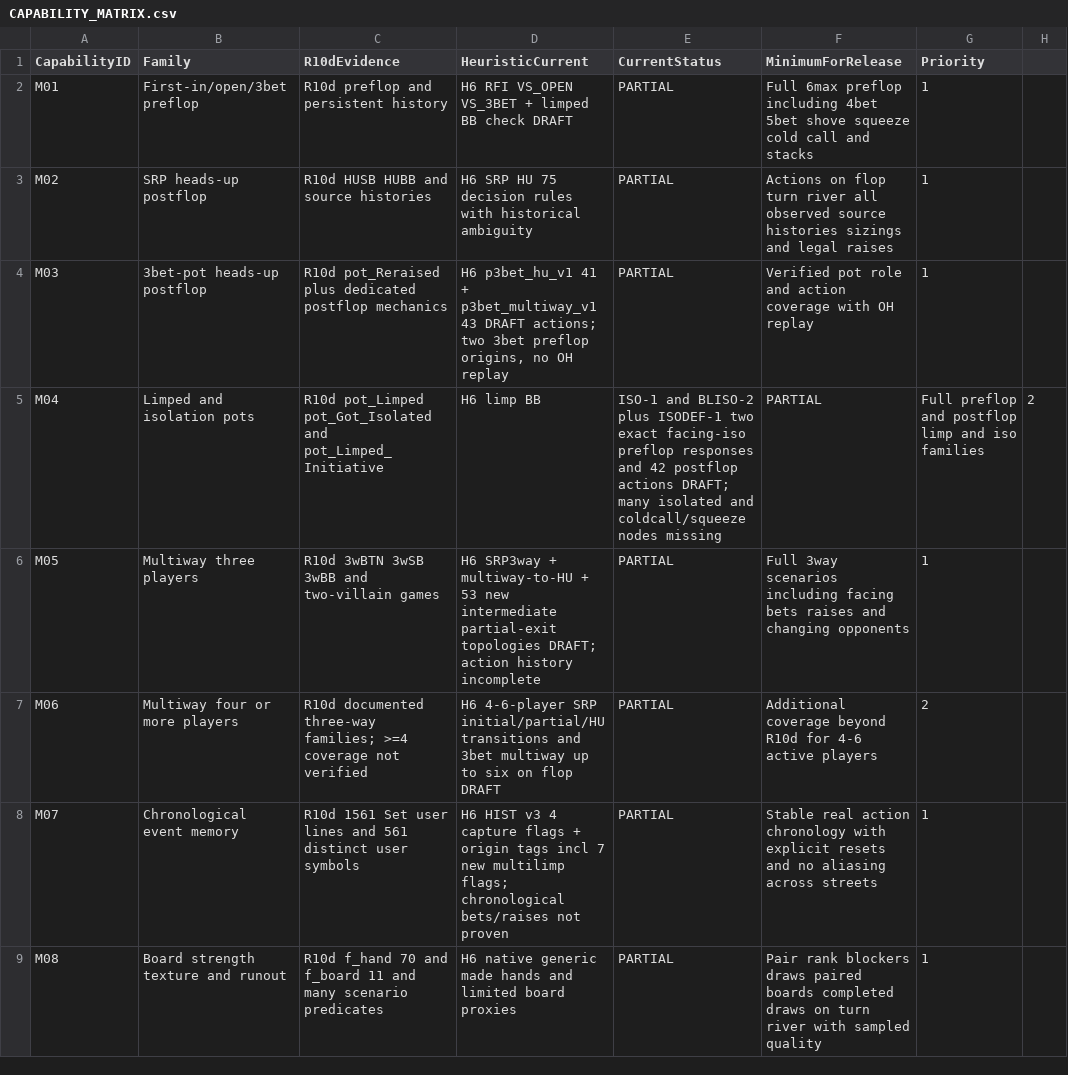
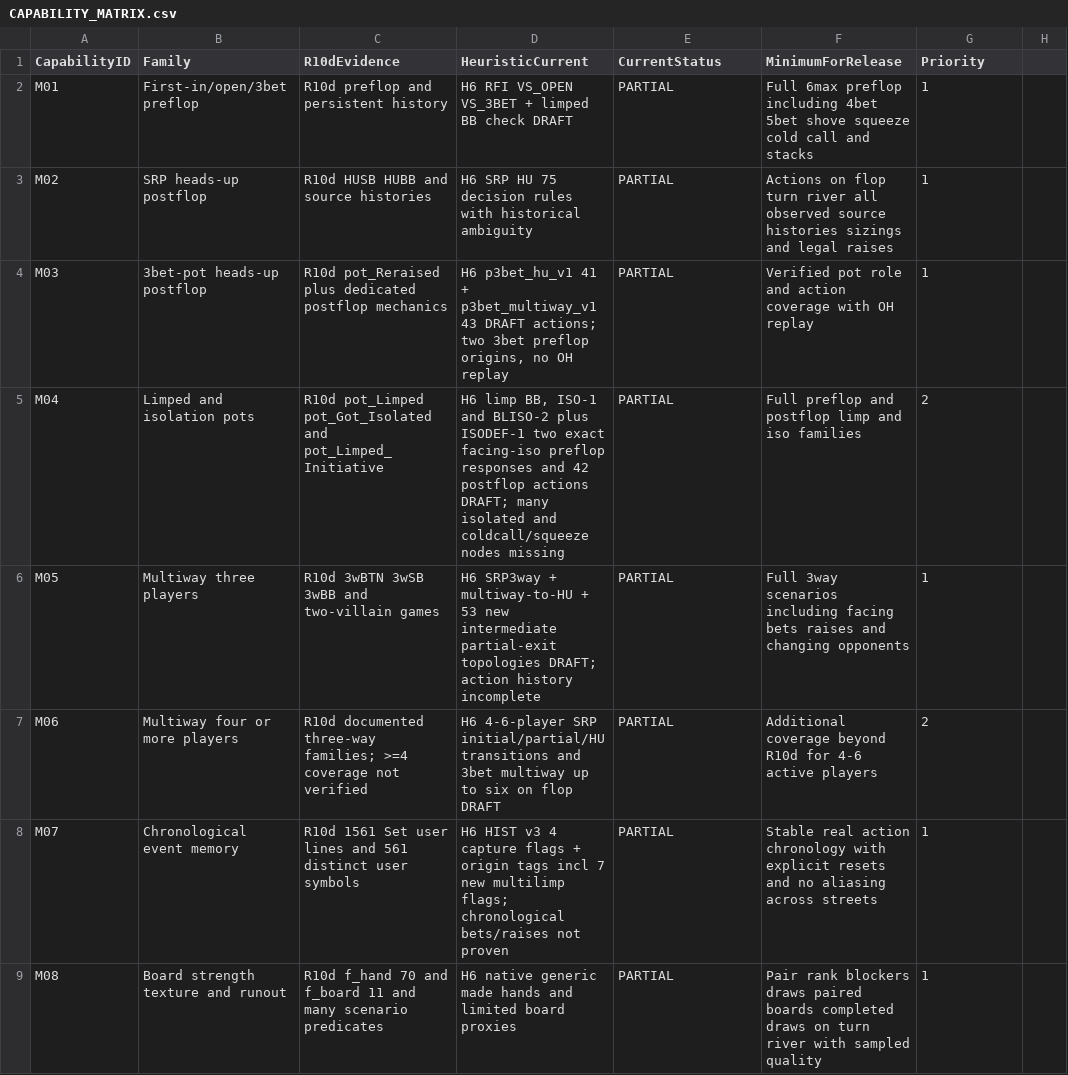
Before and after one commit to pmartins87/Heuristic6max, a CSV file: benchmarks/r10d_floor/CAPABILITY_MATRIX.csv, drawn as a sheet; only a part is shown.

Commit message:
R10d benchmark: quote comma-containing HeuristicCurrent CSV cell (M04) and preserve all 14 statuses

```diff
--- a/benchmarks/r10d_floor/CAPABILITY_MATRIX.csv
+++ b/benchmarks/r10d_floor/CAPABILITY_MATRIX.csv
@@ -4,3 +4,3 @@ M02,SRP heads-up postflop,R10d HUSB HUBB and source histories,H6 SRP HU 75 decis
 M03,3bet-pot heads-up postflop,R10d pot_Reraised plus dedicated postflop mechanics,"H6 p3bet_hu_v1 41 + p3bet_multiway_v1 43 DRAFT actions; two 3bet preflop origins, no OH replay",PARTIAL,Verified pot role and action coverage with OH replay,1
-M04,Limped and isolation pots,R10d pot_Limped pot_Got_Isolated and pot_Limped_Initiative,H6 limp BB, ISO-1 and BLISO-2 plus ISODEF-1 two exact facing-iso preflop responses and 42 postflop actions DRAFT; many isolated and coldcall/squeeze nodes missing,PARTIAL,Full preflop and postflop limp and iso families,2
+M04,Limped and isolation pots,R10d pot_Limped pot_Got_Isolated and pot_Limped_Initiative,"H6 limp BB, ISO-1 and BLISO-2 plus ISODEF-1 two exact facing-iso preflop responses and 42 postflop actions DRAFT; many isolated and coldcall/squeeze nodes missing",PARTIAL,Full preflop and postflop limp and iso families,2
 M05,Multiway three players,R10d 3wBTN 3wSB 3wBB and two-villain games,H6 SRP3way + multiway-to-HU + 53 new intermediate partial-exit topologies DRAFT; action history incomplete,PARTIAL,Full 3way scenarios including facing bets raises and changing opponents,1
```
